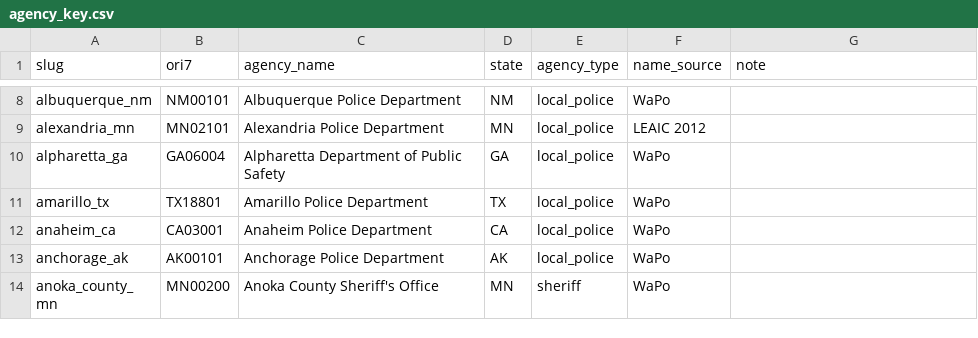
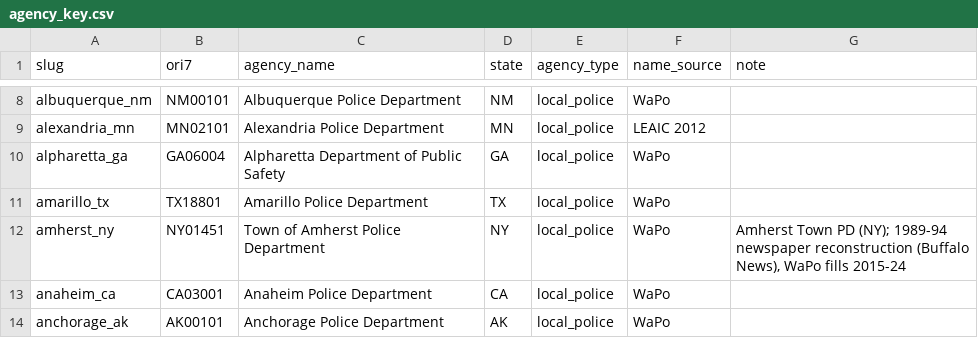
Before and after one commit to jnixy/agency-level-fatal-OIS, a CSV file: data/agency_key.csv, drawn as a sheet; only a part is shown, gaps mark what is left out; the shorter side is filled out with more unchanged rows; the diff names each change by its address in the sheet, - before the commit and + after, or states it on an @@ line.

```diff
--- a/data/agency_key.csv
+++ b/data/agency_key.csv
+row 12: amherst_ny | NY01451 | Town of Amherst Police Department | NY | local_police | WaPo | Amherst Town PD (NY); 1989-94 newspaper reconstruction (Buffalo News), WaPo fills 2015-24
```
Also changed, not shown: agency-level-fatal-ois.csv, data/clean/nix_agency_year.csv, 12 other files.
